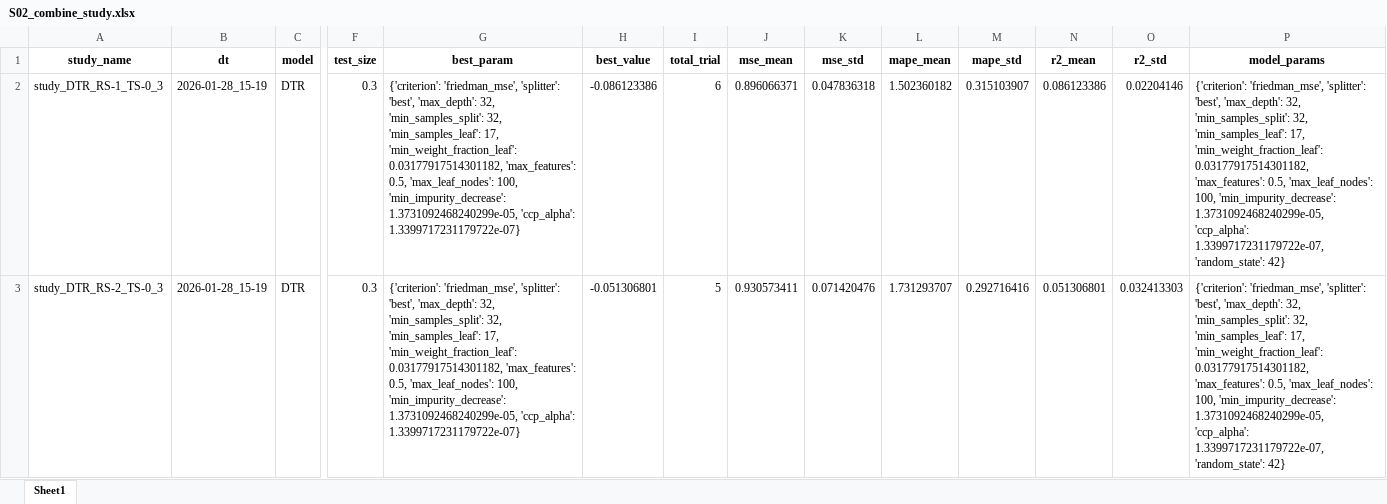
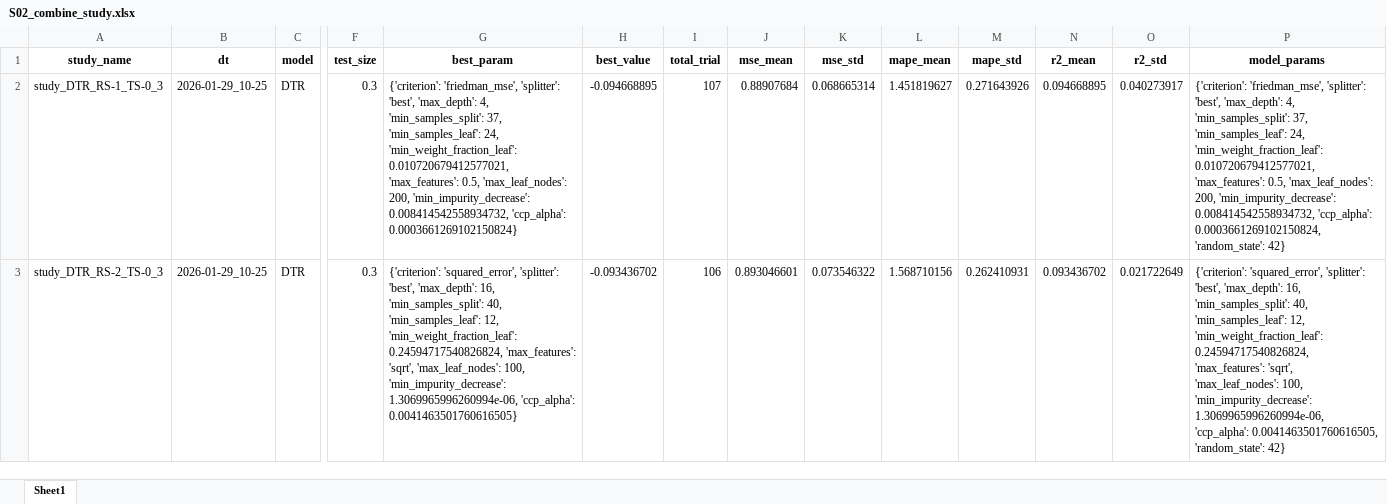
Before and after one commit to warisa-cmu/weld-ml, an Excel workbook: run1/P01_no_af/T01_optuna/S02_combine_study.xlsx, sheet Sheet1, drawn as a sheet; only a part is shown, gaps mark what is left out; values as stored, in another font and other column widths than the file's, no borders; the diff covers the shown part only; the diff names each change by its address in the sheet, - before the commit and + after, or states it on an @@ line.

```diff
--- a/run1/P01_no_af/T01_optuna/S02_combine_study.xlsx (sheet Sheet1)
+++ b/run1/P01_no_af/T01_optuna/S02_combine_study.xlsx (sheet Sheet1)
-B2:B3 (dt): 2026-01-28_15-19
+B2:B3 (dt): 2026-01-29_10-25
-G2 (best_param): …'best', 'max_depth': 32, 'min_samples_split': 32, 'min_samples_leaf': 17, 'min_weight_fraction_leaf': 0.03177917514301182, 'max_features': 0.5, 'max_leaf_nodes': 100, 'min_impurity_decrease': 1.3731092468240299e-05, 'ccp_alpha': 1.3399717231179722e-07}
+G2 (best_param): …'best', 'max_depth': 4, 'min_samples_split': 37, 'min_samples_leaf': 24, 'min_weight_fraction_leaf': 0.010720679412577021, 'max_features': 0.5, 'max_leaf_nodes': 200, 'min_impurity_decrease': 0.008414542558934732, 'ccp_alpha': 0.0003661269102150824}
-H2 (best_value): -0.086123386
+H2 (best_value): -0.094668895
-I2 (total_trial): 6
+I2 (total_trial): 107
-J2 (mse_mean): 0.896066371
+J2 (mse_mean): 0.88907684
-K2 (mse_std): 0.047836318
+K2 (mse_std): 0.068665314
-L2 (mape_mean): 1.502360182
+L2 (mape_mean): 1.451819627
-M2 (mape_std): 0.315103907
+M2 (mape_std): 0.271643926
-N2 (r2_mean): 0.086123386
+N2 (r2_mean): 0.094668895
-O2 (r2_std): 0.02204146
+O2 (r2_std): 0.040273917
-P2 (model_params): …'best', 'max_depth': 32, 'min_samples_split': 32, 'min_samples_leaf': 17, 'min_weight_fraction_leaf': 0.03177917514301182, 'max_features': 0.5, 'max_leaf_nodes': 100, 'min_impurity_decrease': 1.3731092468240299e-05, 'ccp_alpha': 1.3399717231179722e-07, 'random_state': 42}
+P2 (model_params): …'best', 'max_depth': 4, 'min_samples_split': 37, 'min_samples_leaf': 24, 'min_weight_fraction_leaf': 0.010720679412577021, 'max_features': 0.5, 'max_leaf_nodes': 200, 'min_impurity_decrease': 0.008414542558934732, 'ccp_alpha': 0.0003661269102150824, 'random_state': 42}
-G3 (best_param): {'criterion': 'friedman_mse', 'splitter': 'best', 'max_depth': 32, 'min_samples_split': 32, 'min_samples_leaf': 17, 'min_weight_fraction_leaf': 0.03177917514301182, 'max_features': 0.5, 'max_leaf_nodes': 100, 'min_impurity_decrease': 1.3731092468240299e-05, 'ccp_alpha': 1.3399717231179722e-07}
+G3 (best_param): {'criterion': 'squared_error', 'splitter': 'best', 'max_depth': 16, 'min_samples_split': 40, 'min_samples_leaf': 12, 'min_weight_fraction_leaf': 0.24594717540826824, 'max_features': 'sqrt', 'max_leaf_nodes': 100, 'min_impurity_decrease': 1.3069965996260994e-06, 'ccp_alpha': 0.0041463501760616505}
-H3 (best_value): -0.051306801
+H3 (best_value): -0.093436702
-I3 (total_trial): 5
+I3 (total_trial): 106
-J3 (mse_mean): 0.930573411
+J3 (mse_mean): 0.893046601
-K3 (mse_std): 0.071420476
+K3 (mse_std): 0.073546322
-L3 (mape_mean): 1.731293707
+L3 (mape_mean): 1.568710156
-M3 (mape_std): 0.292716416
+M3 (mape_std): 0.262410931
-N3 (r2_mean): 0.051306801
+N3 (r2_mean): 0.093436702
-O3 (r2_std): 0.032413303
+O3 (r2_std): 0.021722649
-P3 (model_params): {'criterion': 'friedman_mse', 'splitter': 'best', 'max_depth': 32, 'min_samples_split': 32, 'min_samples_leaf': 17, 'min_weight_fraction_leaf': 0.03177917514301182, 'max_features': 0.5, 'max_leaf_nodes': 100, 'min_impurity_decrease': 1.3731092468240299e-05, 'ccp_alpha': 1.3399717231179722e-07, 'random_state': 42}
+P3 (model_params): {'criterion': 'squared_error', 'splitter': 'best', 'max_depth': 16, 'min_samples_split': 40, 'min_samples_leaf': 12, 'min_weight_fraction_leaf': 0.24594717540826824, 'max_features': 'sqrt', 'max_leaf_nodes': 100, 'min_impurity_decrease': 1.3069965996260994e-06, 'ccp_alpha': 0.0041463501760616505, 'random_state': 42}
```
Also changed, not shown: 354 edited cells elsewhere in this sheet, run1/P01_no_af/T01_optuna/S03_calculate_performances.xlsx, 44 other files.
